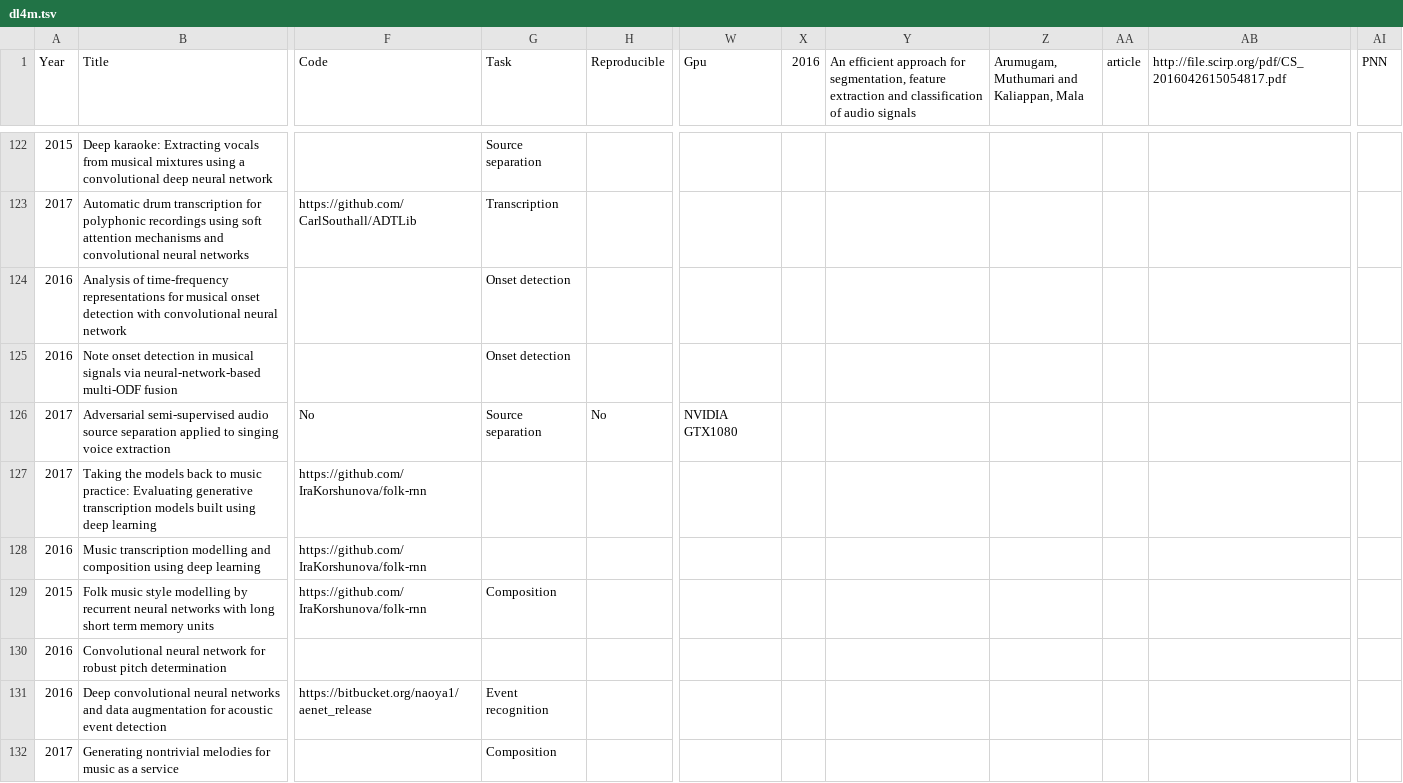
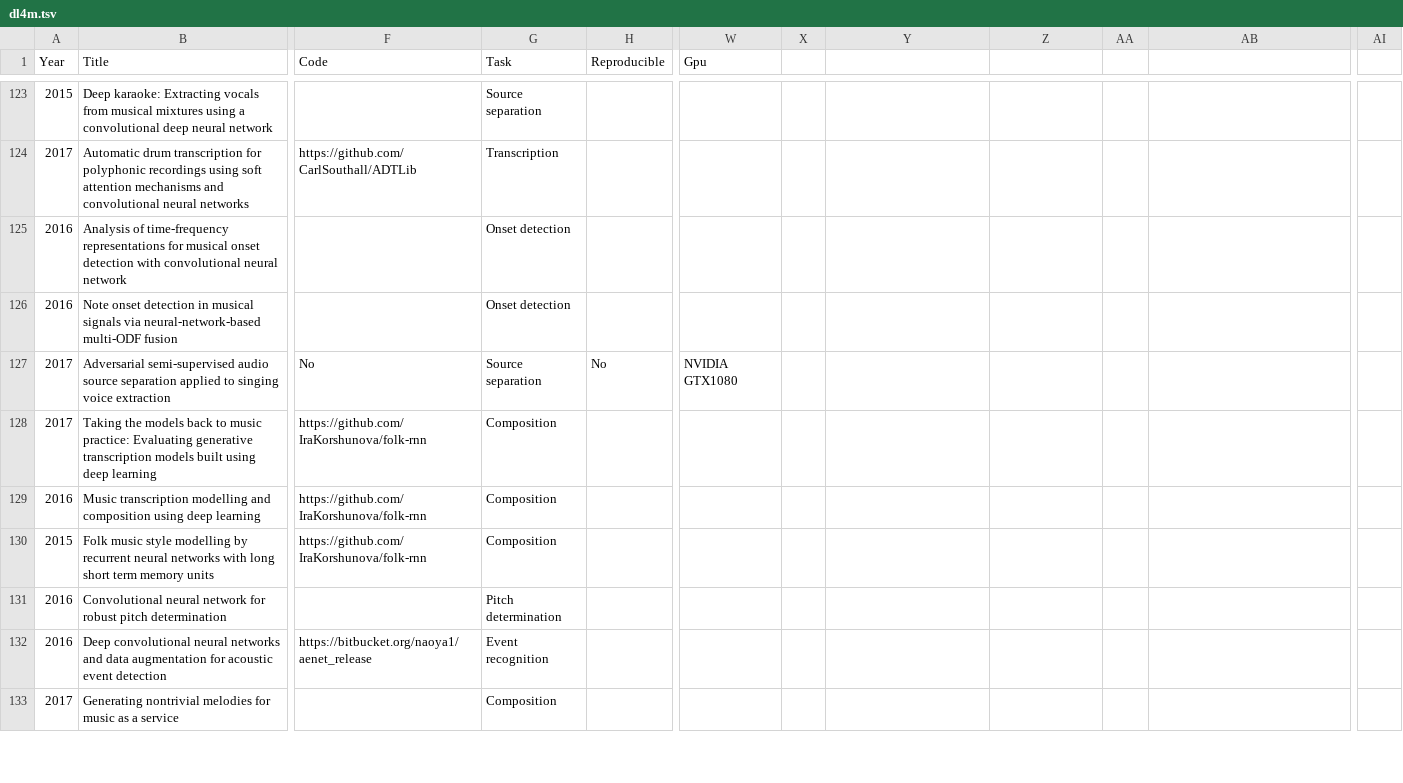
Before and after one commit to ybayle/awesome-deep-learning-music, a TSV file: dl4m.tsv, drawn as a sheet; only a part is shown, gaps mark what is left out; addresses are those after the commit; the diff covers the shown part only; the diff names each change by its address in the sheet, - before the commit and + after, or states it on an @@ line.

```diff
--- a/dl4m.tsv
+++ b/dl4m.tsv
-X1: 2016
+X1: (empty)
-Y1: An efficient approach for segmentation, feature extraction and classification of audio signals
+Y1: (empty)
-Z1: Arumugam, Muthumari and Kaliappan, Mala
+Z1: (empty)
-AA1: article
+AA1: (empty)
-AB1: http://file.scirp.org/pdf/CS_2016042615054817.pdf
+AB1: (empty)
-AI1: PNN
+AI1: (empty)
-G128:G129 (Task): (empty)
+G128:G129 (Task): Composition
-G131 (Task): (empty)
+G131 (Task): Pitch determination
```
Also changed, not shown: 1 added row and 7 edited cells elsewhere in this file, 6 other files.
